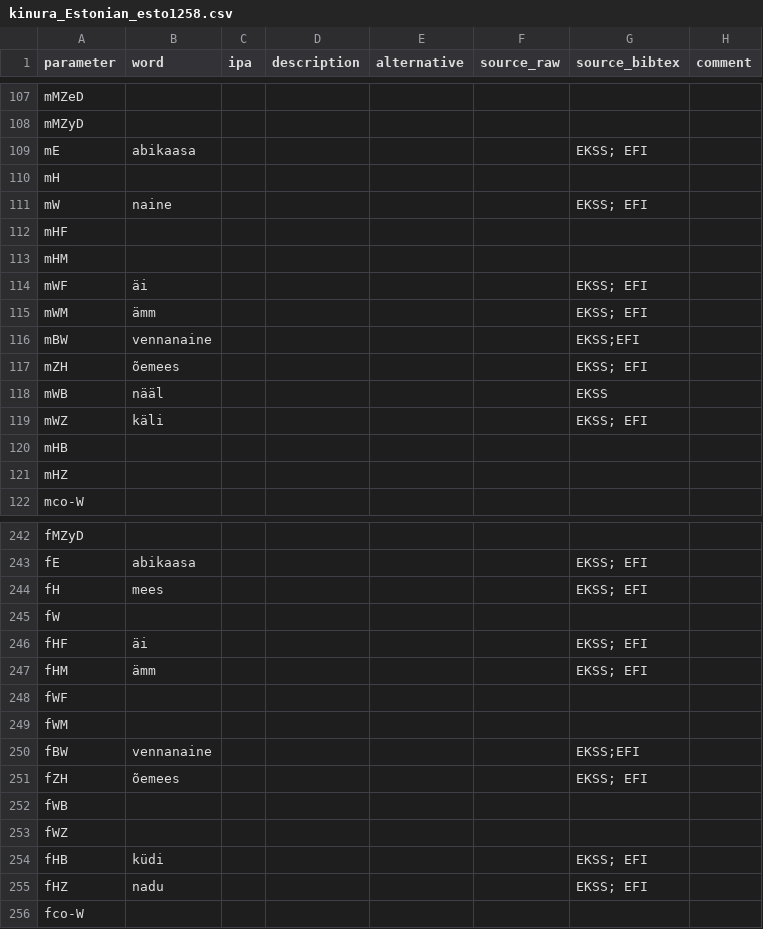
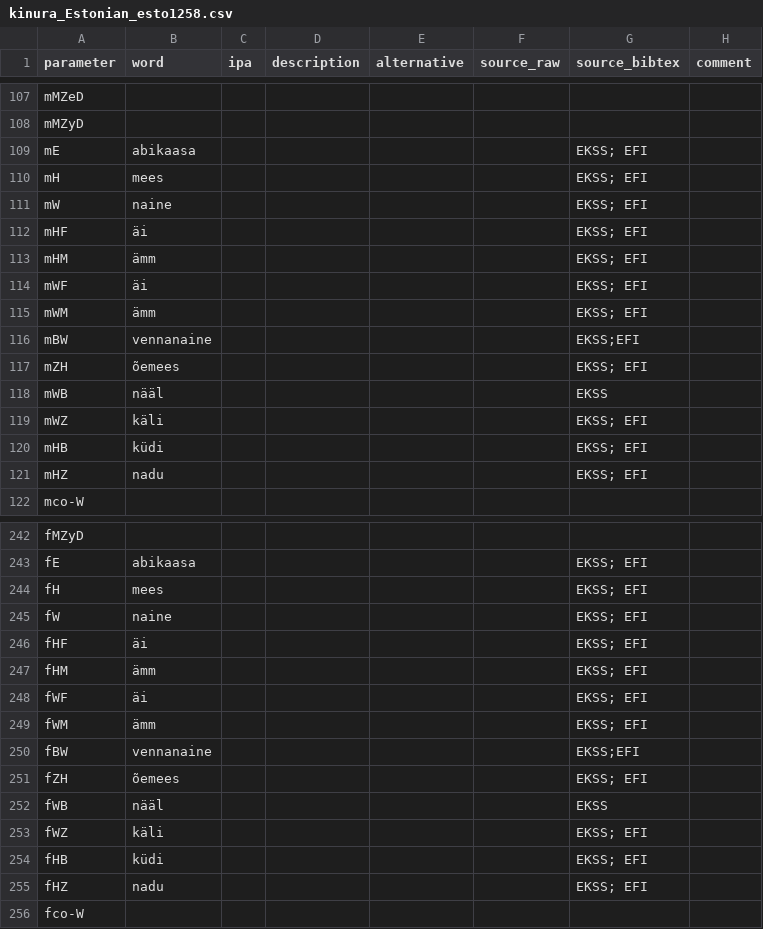
Before and after one commit to kinbank/kinura, a CSV file: kinbank/raw/Uralic/kinura_Estonian_esto1258.csv, drawn as a sheet; only a part is shown, gaps mark what is left out.

Commit message:
Update kinura_Estonian_esto1258.csv

```diff
--- a/kinbank/raw/Uralic/kinura_Estonian_esto1258.csv
+++ b/kinbank/raw/Uralic/kinura_Estonian_esto1258.csv
@@ -109,6 +109,6 @@ mMZyD,,,,,,,
 mE,abikaasa,,,,,EKSS; EFI,
-mH,,,,,,,
+mH,mees,,,,,EKSS; EFI,
 mW,naine,,,,,EKSS; EFI,
-mHF,,,,,,,
-mHM,,,,,,,
+mHF,äi,,,,,EKSS; EFI,
+mHM,ämm,,,,,EKSS; EFI,
 mWF,äi,,,,,EKSS; EFI,
@@ -119,4 +119,4 @@ mWB,nääl,,,,,EKSS,
 mWZ,käli,,,,,EKSS; EFI,
-mHB,,,,,,,
-mHZ,,,,,,,
+mHB,küdi,,,,,EKSS; EFI,
+mHZ,nadu,,,,,EKSS; EFI,
 mco-W,,,,,,,
@@ -244,11 +244,11 @@ fE,abikaasa,,,,,EKSS; EFI,
 fH,mees,,,,,EKSS; EFI,
-fW,,,,,,,
+fW,naine,,,,,EKSS; EFI,
 fHF,äi,,,,,EKSS; EFI,
 fHM,ämm,,,,,EKSS; EFI,
-fWF,,,,,,,
-fWM,,,,,,,
+fWF,äi,,,,,EKSS; EFI,
+fWM,ämm,,,,,EKSS; EFI,
 fBW,vennanaine,,,,,EKSS;EFI,
 fZH,õemees,,,,,EKSS; EFI,
-fWB,,,,,,,
-fWZ,,,,,,,
+fWB,nääl,,,,,EKSS,
+fWZ,käli,,,,,EKSS; EFI,
 fHB,küdi,,,,,EKSS; EFI,
```
